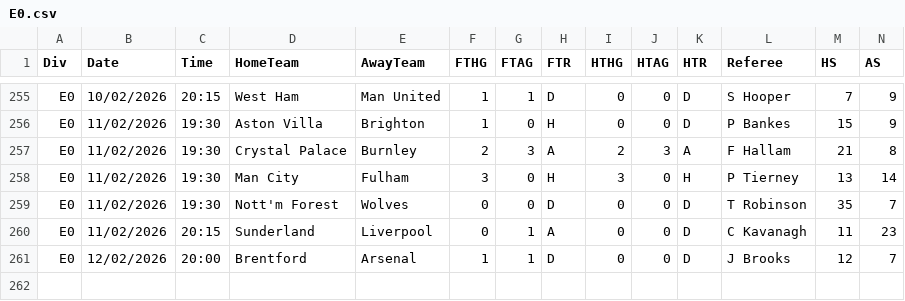
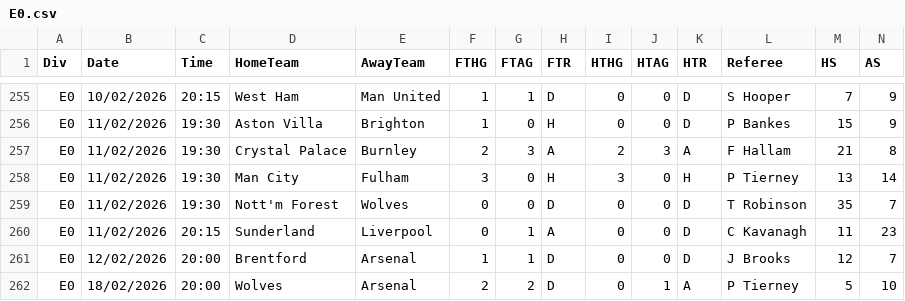
Before and after one commit to majoroka/sportBet-App, a CSV file: public/data/standings/E0.csv, drawn as a sheet; only a part is shown, gaps mark what is left out; rows hold the shown columns only; the diff names each change by its address in the sheet, - before the commit and + after, or states it on an @@ line.

```diff
--- a/public/data/standings/E0.csv
+++ b/public/data/standings/E0.csv
+row 262: E0 | 18/02/2026 | 20:00 | Wolves | Arsenal | 2 | 2 | D | 0 | 1 | A | P Tierney | 5 | 10
```
Also changed, not shown: public/data/standings/E1.csv, public/data/standings/I1.csv, 2 other files.
